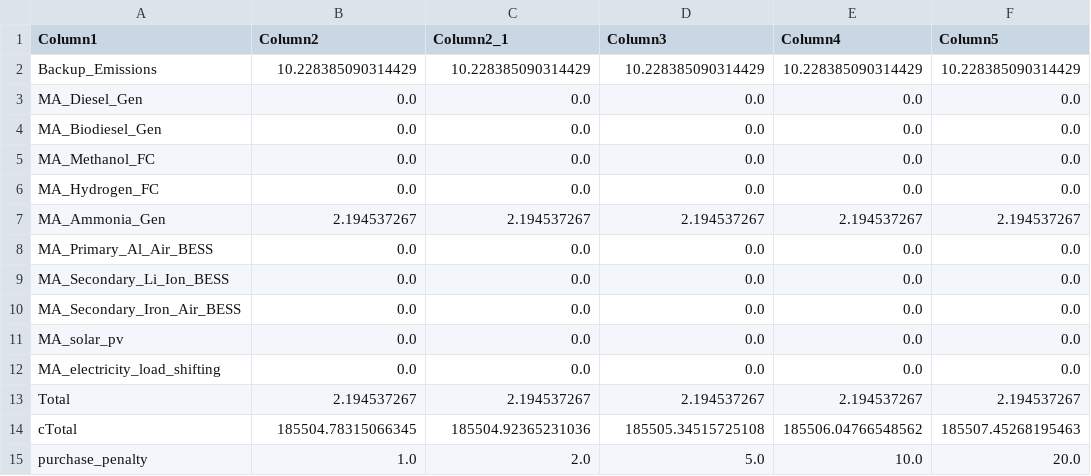
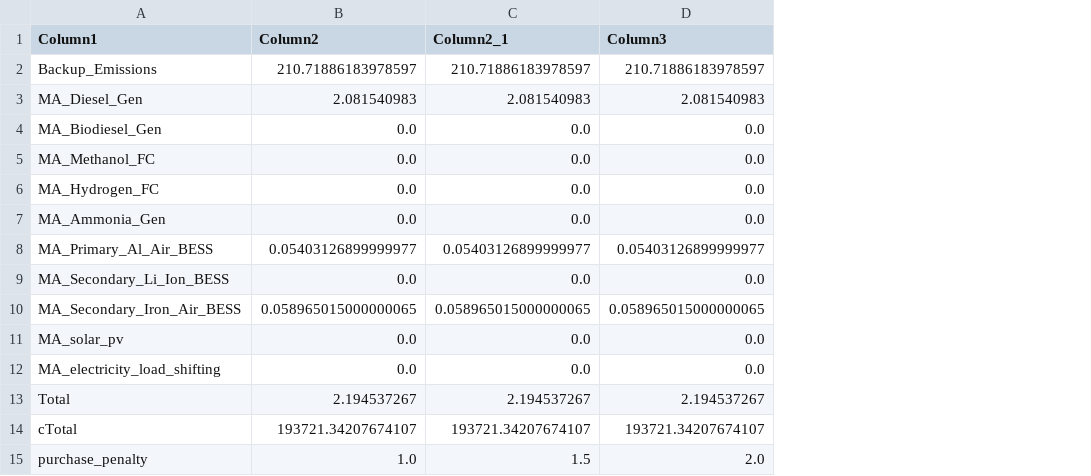
Before and after one commit to JonasSchweiger/GenX_Jonas, a CSV file: backup_purchase_penalty.csv, drawn as a sheet; the diff names each change by its address in the sheet, - before the commit and + after, or states it on an @@ line.

```diff
--- a/backup_purchase_penalty.csv
+++ b/backup_purchase_penalty.csv
-column E (Column4), rows 2-15: 10.228385090314429 | 0.0 | 0.0 | 0.0 | 0.0 | 2.194537267 | 0.0 | 0.0 | 0.0 | 0.0 | 0.0 | 2.194537267 | 185506.04766548562 | 10.0
-column F (Column5), rows 2-15: 10.228385090314429 | 0.0 | 0.0 | 0.0 | 0.0 | 2.194537267 | 0.0 | 0.0 | 0.0 | 0.0 | 0.0 | 2.194537267 | 185507.45268195463 | 20.0
-B2 (Column2): 10.228385090314429
+B2 (Column2): 210.71886183978597
-C2 (Column2_1): 10.228385090314429
+C2 (Column2_1): 210.71886183978597
-D2 (Column3): 10.228385090314429
+D2 (Column3): 210.71886183978597
-B3 (Column2): 0.0
+B3 (Column2): 2.081540983
-C3 (Column2_1): 0.0
+C3 (Column2_1): 2.081540983
-D3 (Column3): 0.0
+D3 (Column3): 2.081540983
-B7 (Column2): 2.194537267
+B7 (Column2): 0.0
-C7 (Column2_1): 2.194537267
+C7 (Column2_1): 0.0
-D7 (Column3): 2.194537267
+D7 (Column3): 0.0
-B8 (Column2): 0.0
+B8 (Column2): 0.05403126899999977
-C8 (Column2_1): 0.0
+C8 (Column2_1): 0.05403126899999977
-D8 (Column3): 0.0
+D8 (Column3): 0.05403126899999977
-B10 (Column2): 0.0
+B10 (Column2): 0.058965015000000065
-C10 (Column2_1): 0.0
+C10 (Column2_1): 0.058965015000000065
-D10 (Column3): 0.0
+D10 (Column3): 0.058965015000000065
-B14 (Column2): 185504.78315066345
+B14 (Column2): 193721.34207674107
-C14 (Column2_1): 185504.92365231036
+C14 (Column2_1): 193721.34207674107
-D14 (Column3): 185505.34515725108
+D14 (Column3): 193721.34207674107
-C15 (Column2_1): 2.0
+C15 (Column2_1): 1.5
-D15 (Column3): 5.0
+D15 (Column3): 2.0
```
Also changed, not shown: 2 other files.
